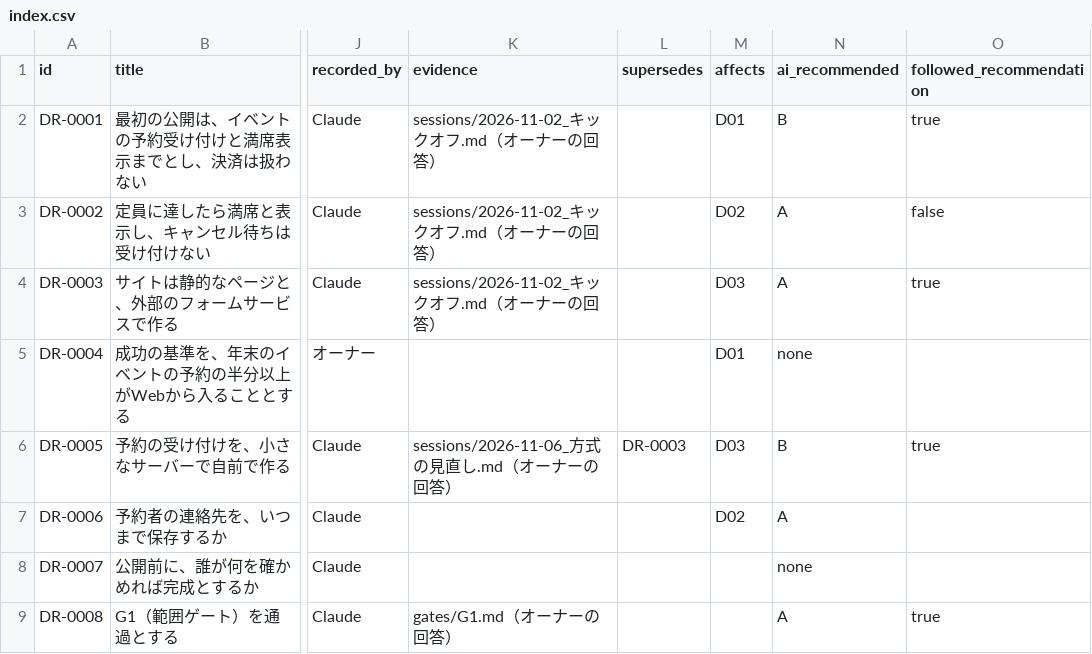
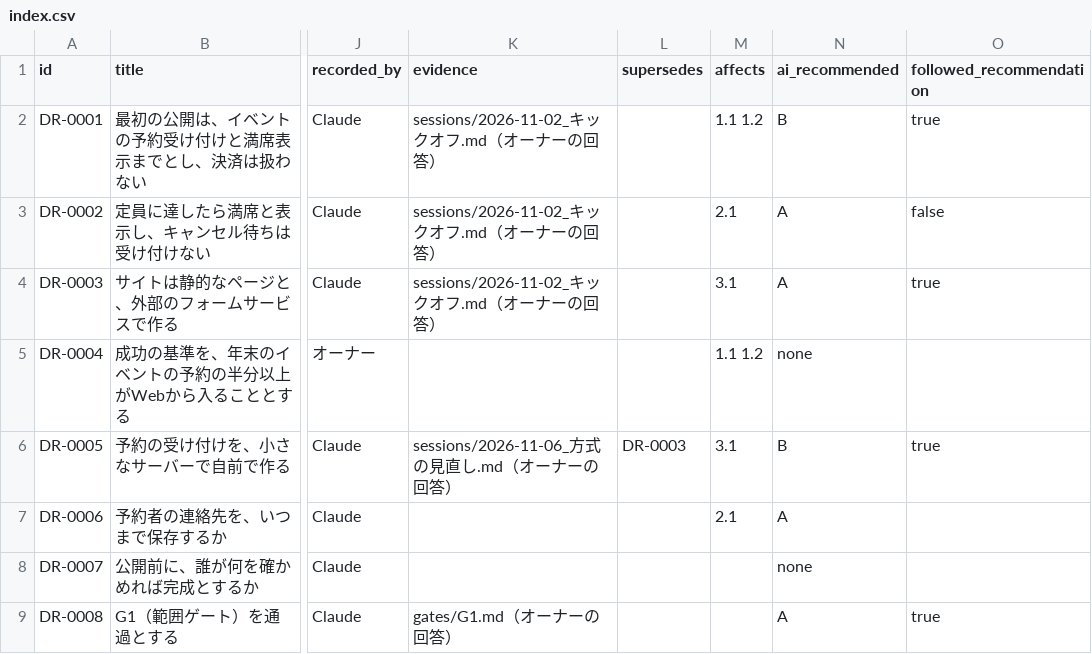
Before and after one commit to yuki-nak/decision-driven-template, a CSV file: examples/sample-project/decisions/index.csv, drawn as a sheet; only a part is shown, gaps mark what is left out; the diff names each change by its address in the sheet, - before the commit and + after, or states it on an @@ line.

```diff
--- a/examples/sample-project/decisions/index.csv
+++ b/examples/sample-project/decisions/index.csv
-M2 (affects): D01
+M2 (affects): 1.1 1.2
-M3 (affects): D02
+M3 (affects): 2.1
-M4 (affects): D03
+M4 (affects): 3.1
-M5 (affects): D01
+M5 (affects): 1.1 1.2
-M6 (affects): D03
+M6 (affects): 3.1
-M7 (affects): D02
+M7 (affects): 2.1
```
Also changed, not shown: examples/sample-project/tasks.csv, examples/sample-project/wbs.csv, 27 other files.
